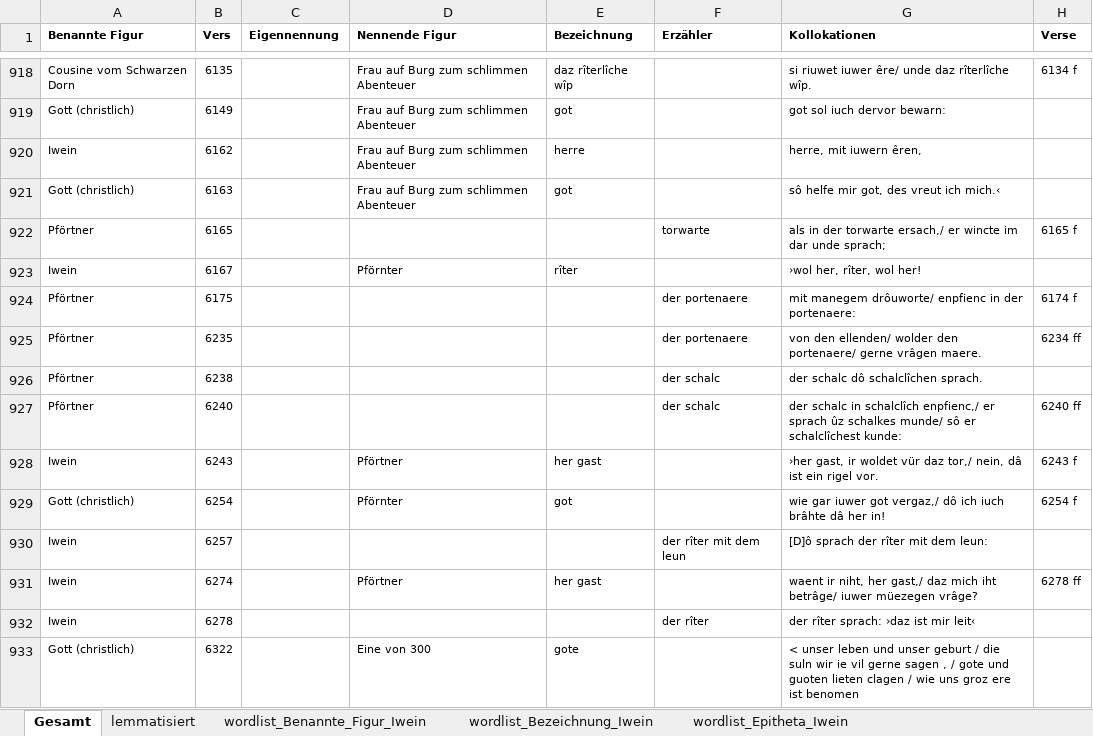
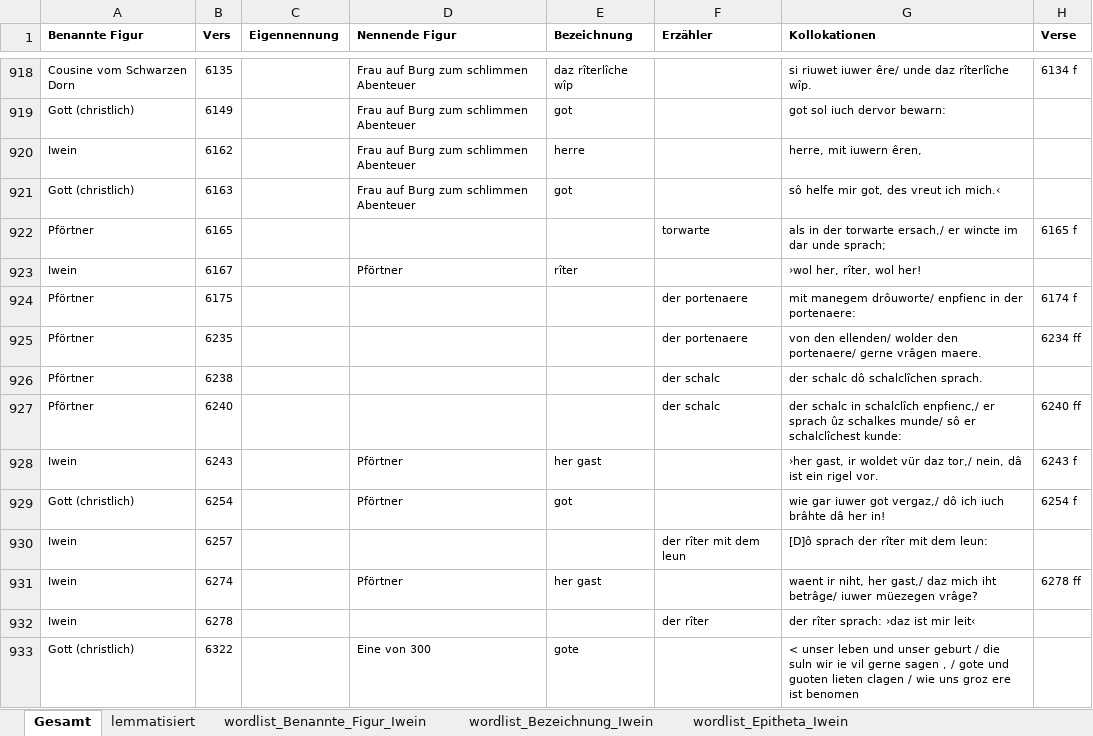
Before and after one commit to lindabeutel/Naming-analysis, an Excel workbook: data/Iwein/Iwein_final.xlsx, sheet Gesamt, drawn as a sheet; only a part is shown, gaps mark what is left out; values as stored, in another font and other column widths than the file's, no borders; the diff names each change by its address in the sheet, - before the commit and + after, or states it on an @@ line.

Commit message:
corr(data/ROL;TRO,IW): .xlsx + categorization_x.json

```diff
--- a/data/Iwein/Iwein_final.xlsx (sheet Gesamt)
+++ b/data/Iwein/Iwein_final.xlsx (sheet Gesamt)
-D923 (Nennende Figur): Pförnter
+D923 (Nennende Figur): Pförtner
-D929 (Nennende Figur): Pförnter
+D929 (Nennende Figur): Pförtner
```
Also changed, not shown: data/Rolandslied/Rolandslied_final.xlsx, data/Trojanerkrieg/Trojanerkrieg_final.xlsx, 3 other files.
